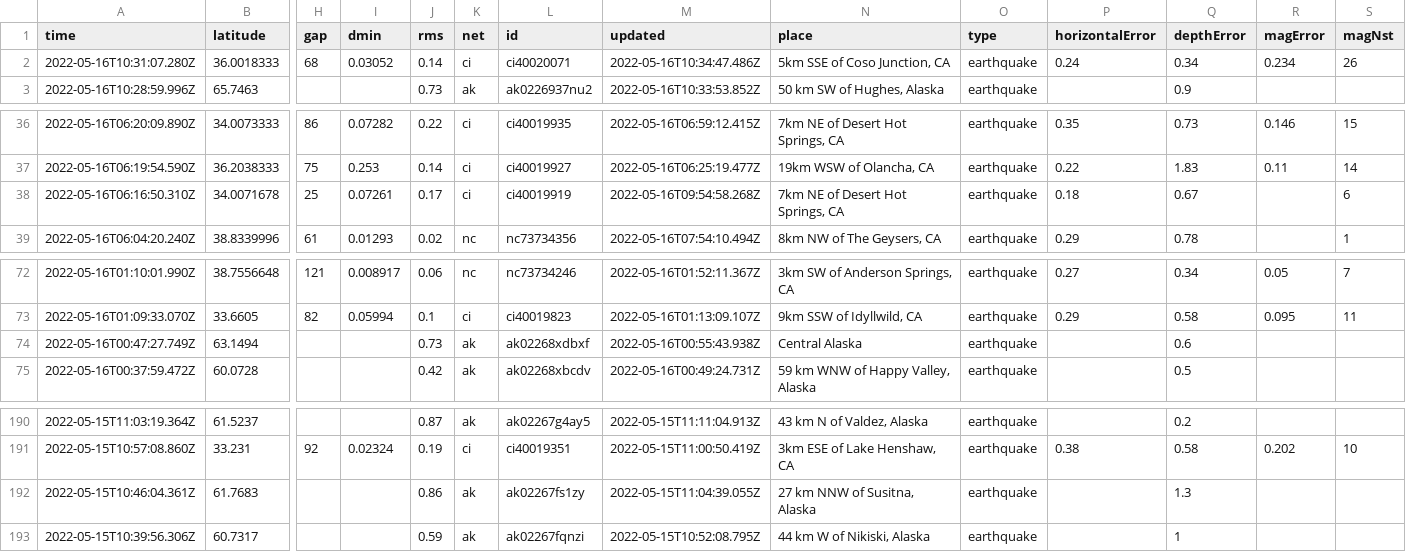
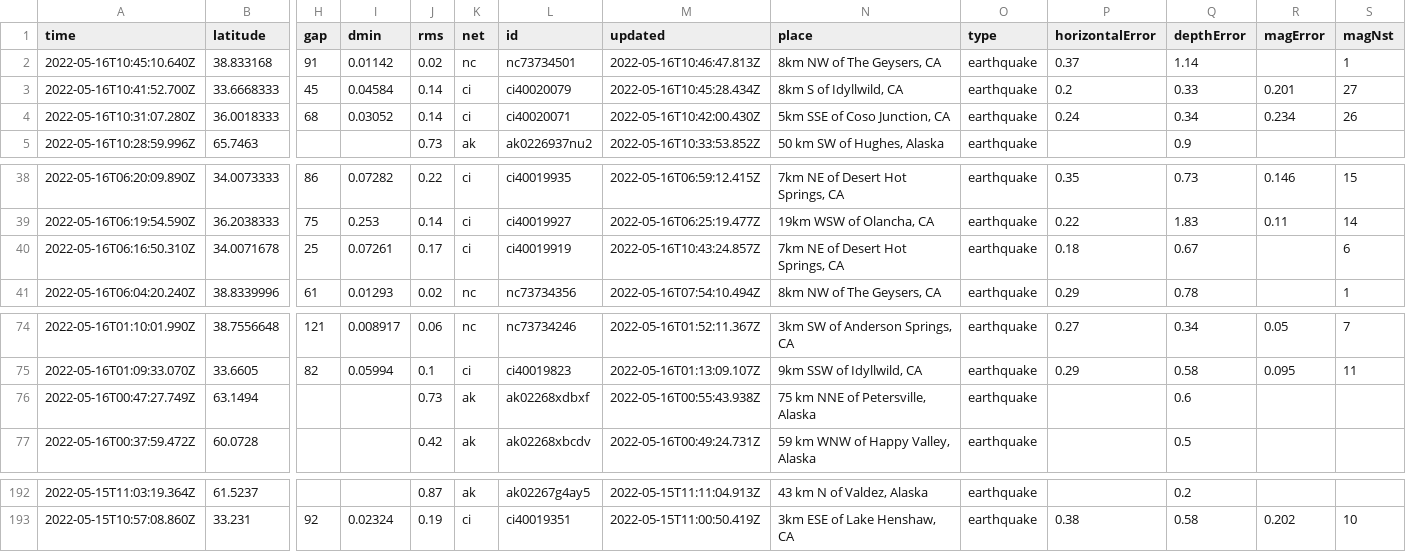
Before and after one commit to cveltri/my-data-robot, a CSV file: usgs_current.csv, drawn as a sheet; only a part is shown, gaps mark what is left out; removed rows and columns are numbered as before the commit, all else as after; rows hold the shown columns only; the diff names each change by its address in the sheet, - before the commit and + after, or states it on an @@ line.

```diff
--- a/usgs_current.csv
+++ b/usgs_current.csv
+row 2: 2022-05-16T10:45:10.640Z | 38.833168 | 91 | 0.01142 | 0.02 | nc | nc73734501 | 2022-05-16T10:46:47.813Z | 8km NW of The Geysers, CA | earthquake | 0.37 | 1.14 |  | 1
+row 3: 2022-05-16T10:41:52.700Z | 33.6668333 | 45 | 0.04584 | 0.14 | ci | ci40020079 | 2022-05-16T10:45:28.434Z | 8km S of Idyllwild, CA | earthquake | 0.2 | 0.33 | 0.201 | 27
-M4 (updated): 2022-05-16T10:34:47.486Z
+M4 (updated): 2022-05-16T10:42:00.430Z
-M40 (updated): 2022-05-16T09:54:58.268Z
+M40 (updated): 2022-05-16T10:43:24.857Z
-N76 (place): Central Alaska
+N76 (place): 75 km NNE of Petersville, Alaska
-row 192: 2022-05-15T10:46:04.361Z | 61.7683 |  |  | 0.86 | ak | ak02267fs1zy | 2022-05-15T11:04:39.055Z | 27 km NNW of Susitna, Alaska | earthquake |  | 1.3
-row 193: 2022-05-15T10:39:56.306Z | 60.7317 |  |  | 0.59 | ak | ak02267fqnzi | 2022-05-15T10:52:08.795Z | 44 km W of Nikiski, Alaska | earthquake |  | 1
```
